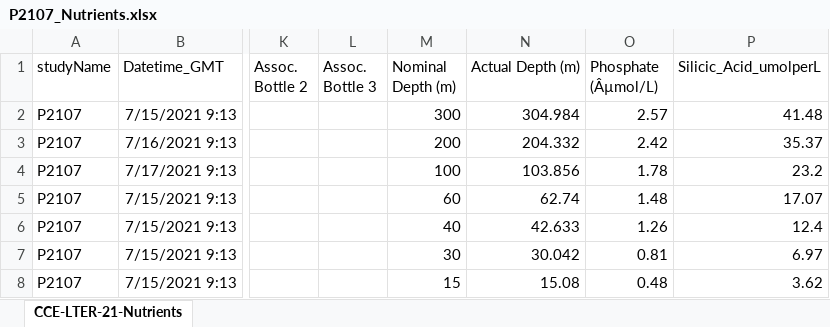
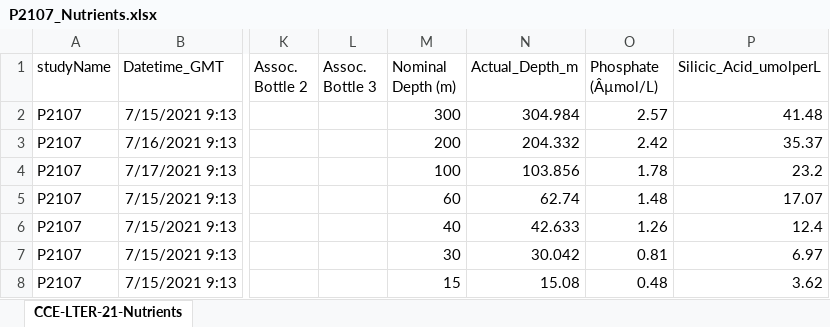
Before and after one commit to MnnLgt/Elemental_composition_Rhizaria, an Excel workbook: data/P2107_Nutrients.xlsx, sheet CCE-LTER-21-Nutrients, drawn as a sheet; only a part is shown, gaps mark what is left out; values as stored, in another font and other column widths than the file's, no borders; the diff names each change by its address in the sheet, - before the commit and + after, or states it on an @@ line.

```diff
--- a/data/P2107_Nutrients.xlsx (sheet CCE-LTER-21-Nutrients)
+++ b/data/P2107_Nutrients.xlsx (sheet CCE-LTER-21-Nutrients)
-N1: Actual Depth (m)
+N1: Actual_Depth_m
```
Also changed, not shown: 2 other files.
